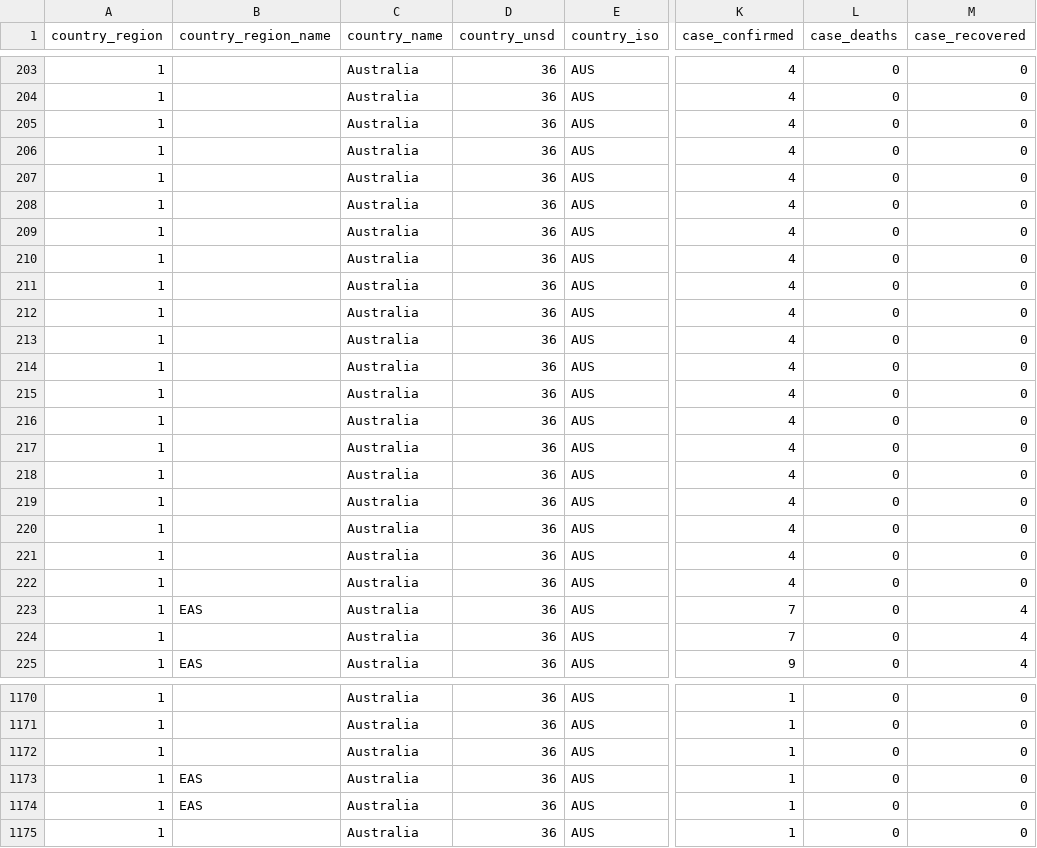
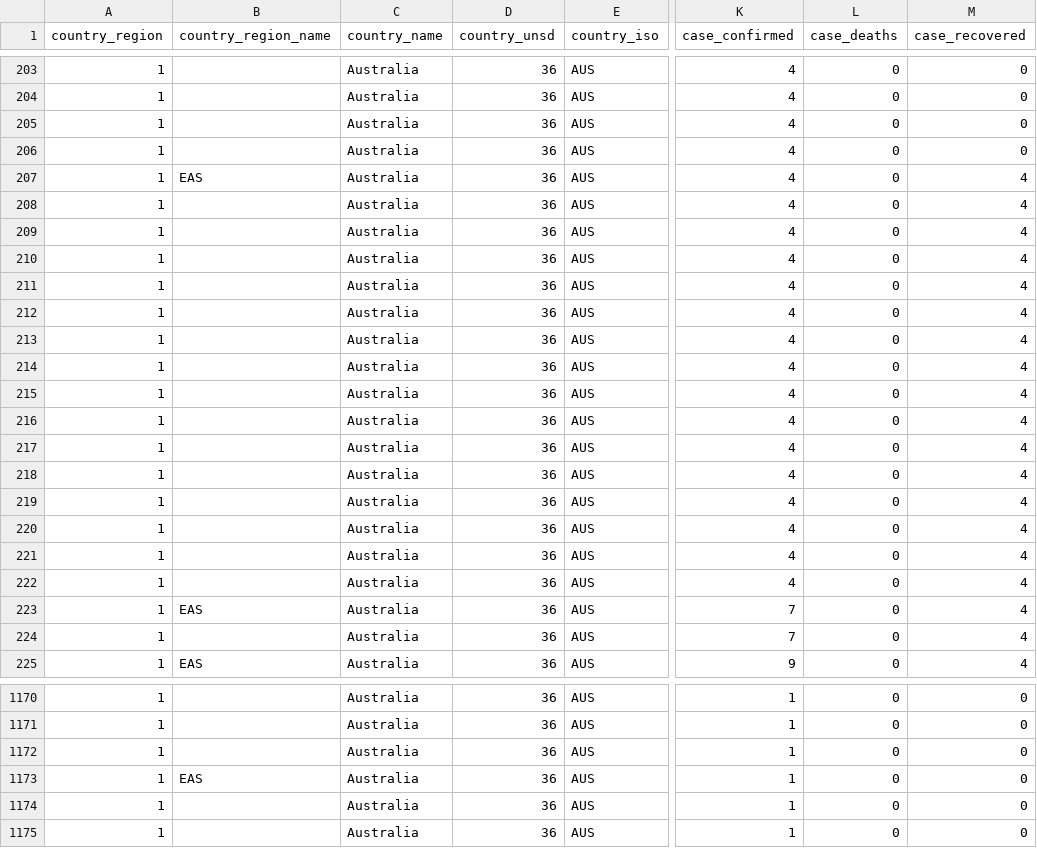
Before and after one commit to HAPRIvn/Open-Access-Data, a CSV file: Data/COVID19/HAPRI_COVID-19_AU_State.csv, drawn as a sheet; only a part is shown, gaps mark what is left out; the diff covers the shown part only; the diff names each change by its address in the sheet, - before the commit and + after, or states it on an @@ line.

```diff
--- a/Data/COVID19/HAPRI_COVID-19_AU_State.csv
+++ b/Data/COVID19/HAPRI_COVID-19_AU_State.csv
-B207 (country_region_name): (empty)
+B207 (country_region_name): EAS
-M207:M222 (case_recovered): 0
+M207:M222 (case_recovered): 4
-B1174 (country_region_name): EAS
+B1174 (country_region_name): (empty)
```
Also changed, not shown: 24 edited cells elsewhere in this file, Data/COVID19/HAPRI_COVID-19_CA_Province.csv, Data/COVID19/HAPRI_COVID-19_CN_Province.csv, 9 other files.
